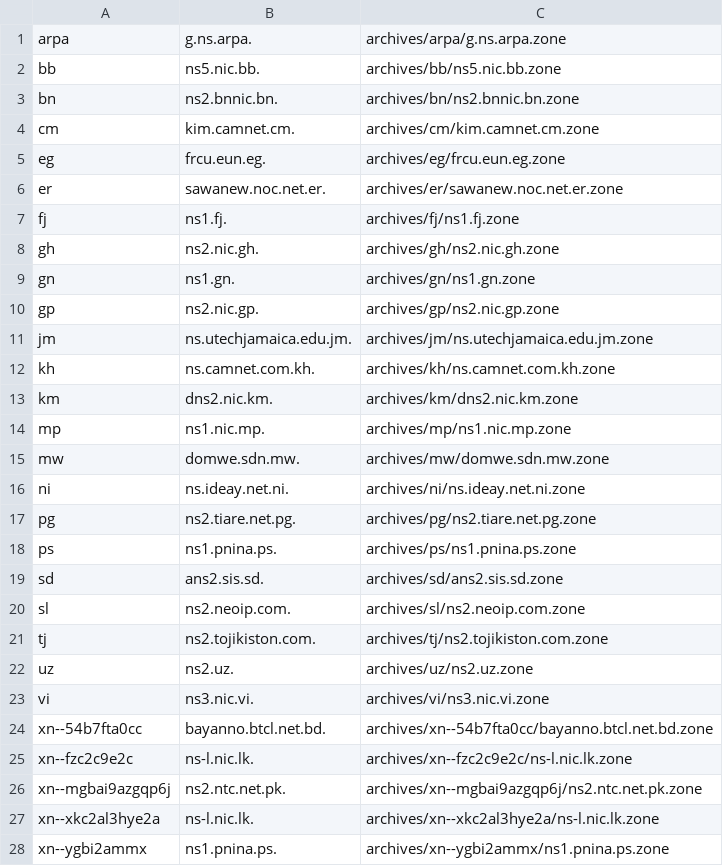
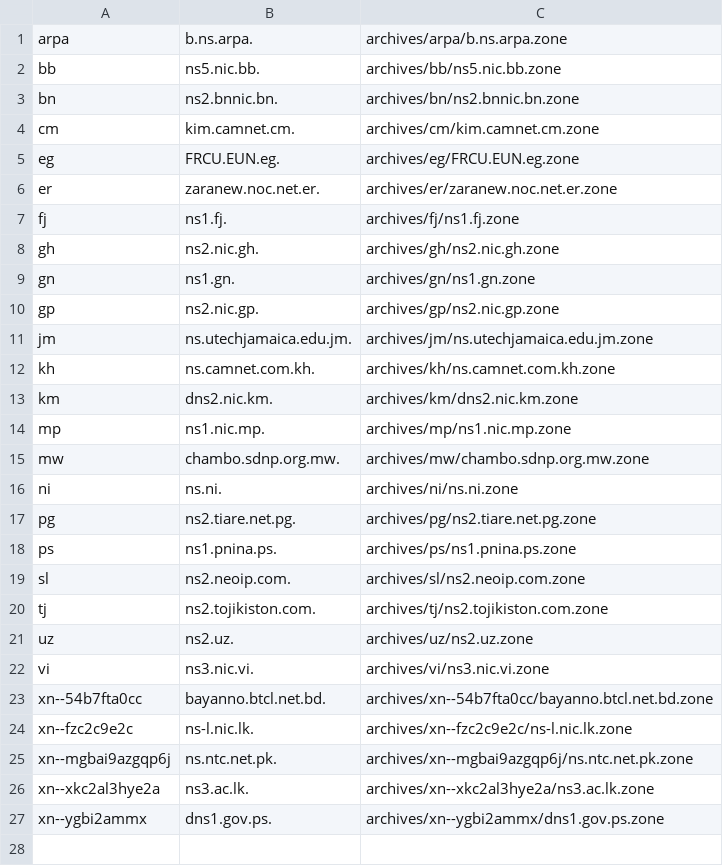
Before and after one commit to vuong2023/TLDR-2, a TSV file: transferable_zones.tsv, drawn as a sheet.

```diff
--- a/transferable_zones.tsv
+++ b/transferable_zones.tsv
@@ -1,2 +1,2 @@
-arpa	g.ns.arpa.	archives/arpa/g.ns.arpa.zone
+arpa	b.ns.arpa.	archives/arpa/b.ns.arpa.zone
 bb	ns5.nic.bb.	archives/bb/ns5.nic.bb.zone
@@ -4,4 +4,4 @@ bn	ns2.bnnic.bn.	archives/bn/ns2.bnnic.bn.zone
 cm	kim.camnet.cm.	archives/cm/kim.camnet.cm.zone
-eg	frcu.eun.eg.	archives/eg/frcu.eun.eg.zone
-er	sawanew.noc.net.er.	archives/er/sawanew.noc.net.er.zone
+eg	FRCU.EUN.eg.	archives/eg/FRCU.EUN.eg.zone
+er	zaranew.noc.net.er.	archives/er/zaranew.noc.net.er.zone
 fj	ns1.fj.	archives/fj/ns1.fj.zone
@@ -14,7 +14,6 @@ km	dns2.nic.km.	archives/km/dns2.nic.km.zone
 mp	ns1.nic.mp.	archives/mp/ns1.nic.mp.zone
-mw	domwe.sdn.mw.	archives/mw/domwe.sdn.mw.zone
-ni	ns.ideay.net.ni.	archives/ni/ns.ideay.net.ni.zone
+mw	chambo.sdnp.org.mw.	archives/mw/chambo.sdnp.org.mw.zone
+ni	ns.ni.	archives/ni/ns.ni.zone
 pg	ns2.tiare.net.pg.	archives/pg/ns2.tiare.net.pg.zone
 ps	ns1.pnina.ps.	archives/ps/ns1.pnina.ps.zone
-sd	ans2.sis.sd.	archives/sd/ans2.sis.sd.zone
 sl	ns2.neoip.com.	archives/sl/ns2.neoip.com.zone
@@ -25,4 +24,4 @@ xn--54b7fta0cc	bayanno.btcl.net.bd.	archives/xn--54b7fta0cc/bayanno.btcl.net.bd.
 xn--fzc2c9e2c	ns-l.nic.lk.	archives/xn--fzc2c9e2c/ns-l.nic.lk.zone
-xn--mgbai9azgqp6j	ns2.ntc.net.pk.	archives/xn--mgbai9azgqp6j/ns2.ntc.net.pk.zone
-xn--xkc2al3hye2a	ns-l.nic.lk.	archives/xn--xkc2al3hye2a/ns-l.nic.lk.zone
-xn--ygbi2ammx	ns1.pnina.ps.	archives/xn--ygbi2ammx/ns1.pnina.ps.zone
+xn--mgbai9azgqp6j	ns.ntc.net.pk.	archives/xn--mgbai9azgqp6j/ns.ntc.net.pk.zone
+xn--xkc2al3hye2a	ns3.ac.lk.	archives/xn--xkc2al3hye2a/ns3.ac.lk.zone
+xn--ygbi2ammx	dns1.gov.ps.	archives/xn--ygbi2ammx/dns1.gov.ps.zone
```
Also changed, not shown: 8 other files.
